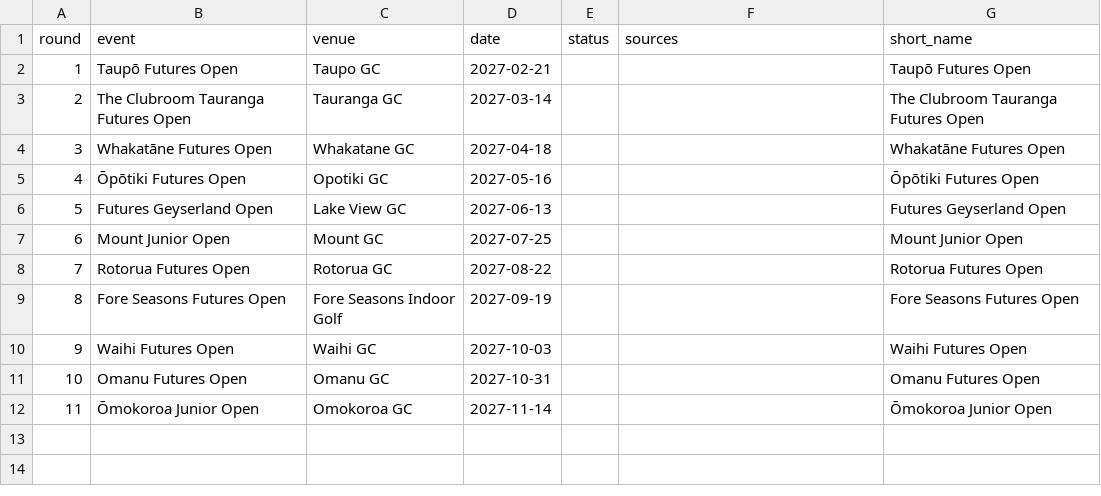
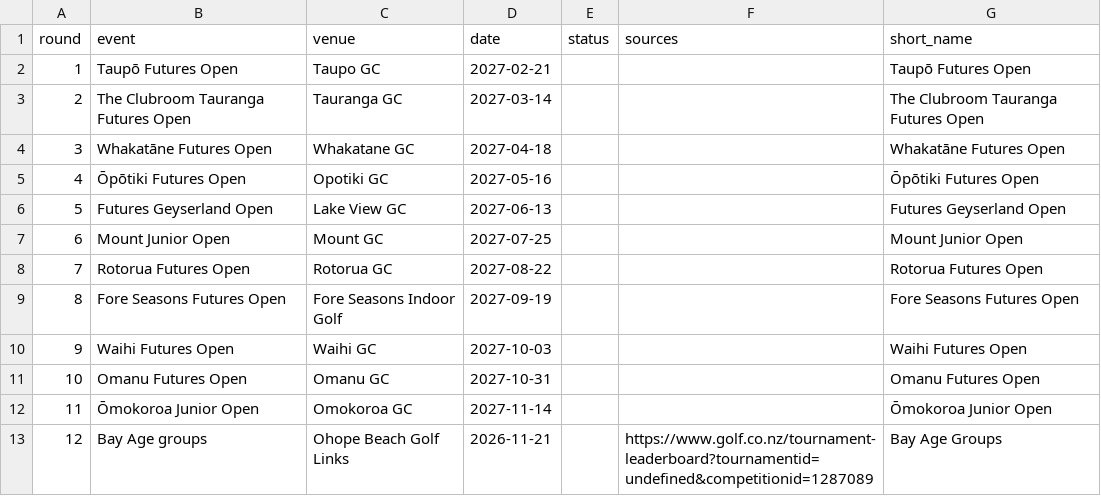
Before and after one commit to bopgolf/top-of-the-harbour, a CSV file: rounds.csv, drawn as a sheet.

Commit message:
Update events (organiser page)

```diff
--- a/rounds.csv
+++ b/rounds.csv
@@ -12 +12,2 @@ round,event,venue,date,status,sources,short_name
 11,Ōmokoroa Junior Open,Omokoroa GC,2027-11-14,,,Ōmokoroa Junior Open
+12,Bay Age groups,Ohope Beach Golf Links,2026-11-21,,https://www.golf.co.nz/tournament-leaderboard?tournamentid=undefined&competitionid=1287089,Bay Age Groups
```
